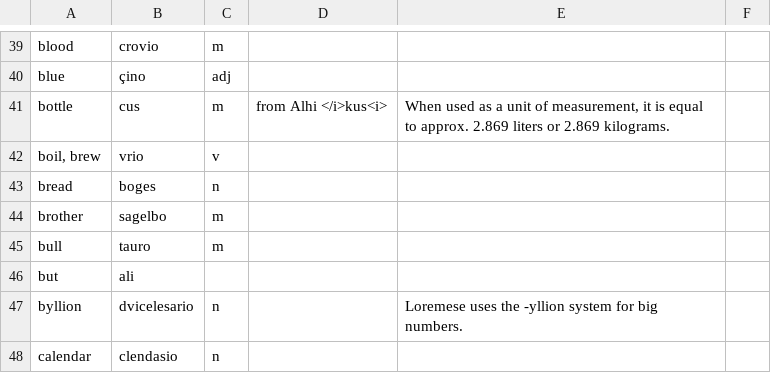
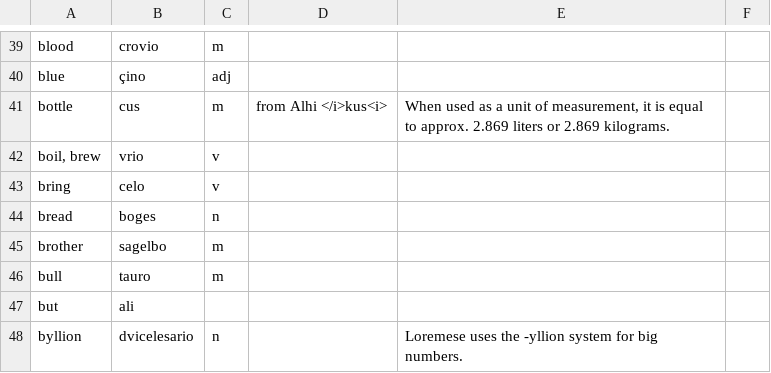
Before and after one commit to baphometenreal/balls.skin, a CSV file: LoT/dictionary/loremese/words.csv, drawn as a sheet; only a part is shown, gaps mark what is left out; the shorter side is filled out with more unchanged rows; the diff names each change by its address in the sheet, - before the commit and + after, or states it on an @@ line.

Commit message:
Update words.csv

```diff
--- a/LoT/dictionary/loremese/words.csv
+++ b/LoT/dictionary/loremese/words.csv
+row 43: bring | celo | v
```
